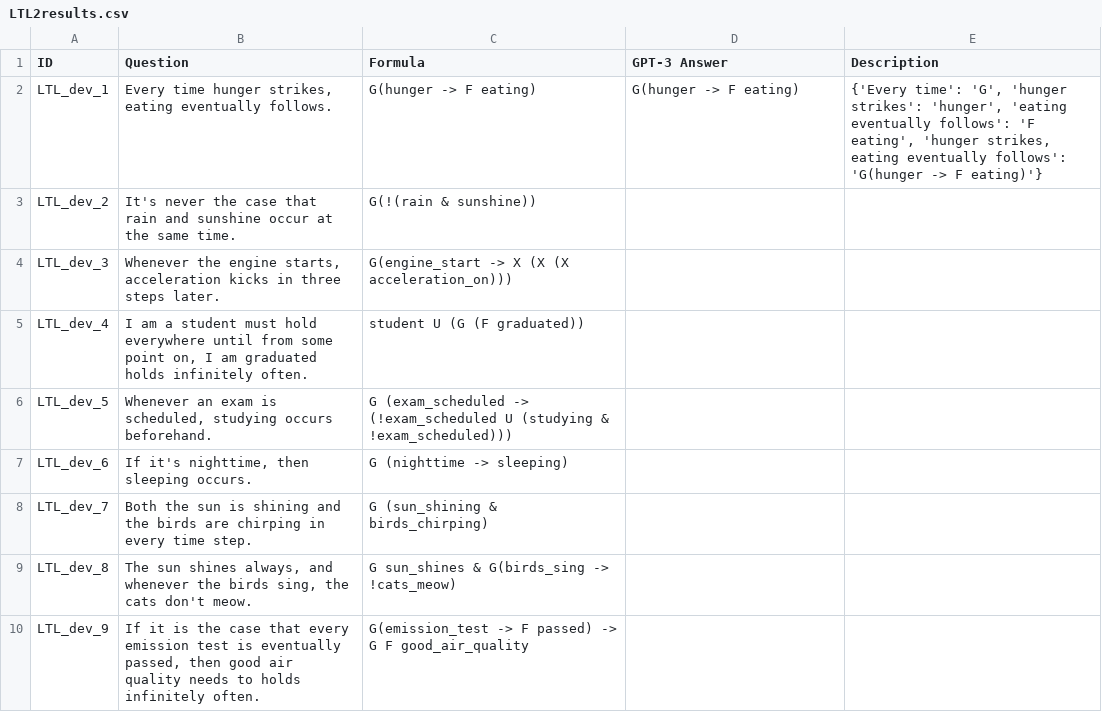
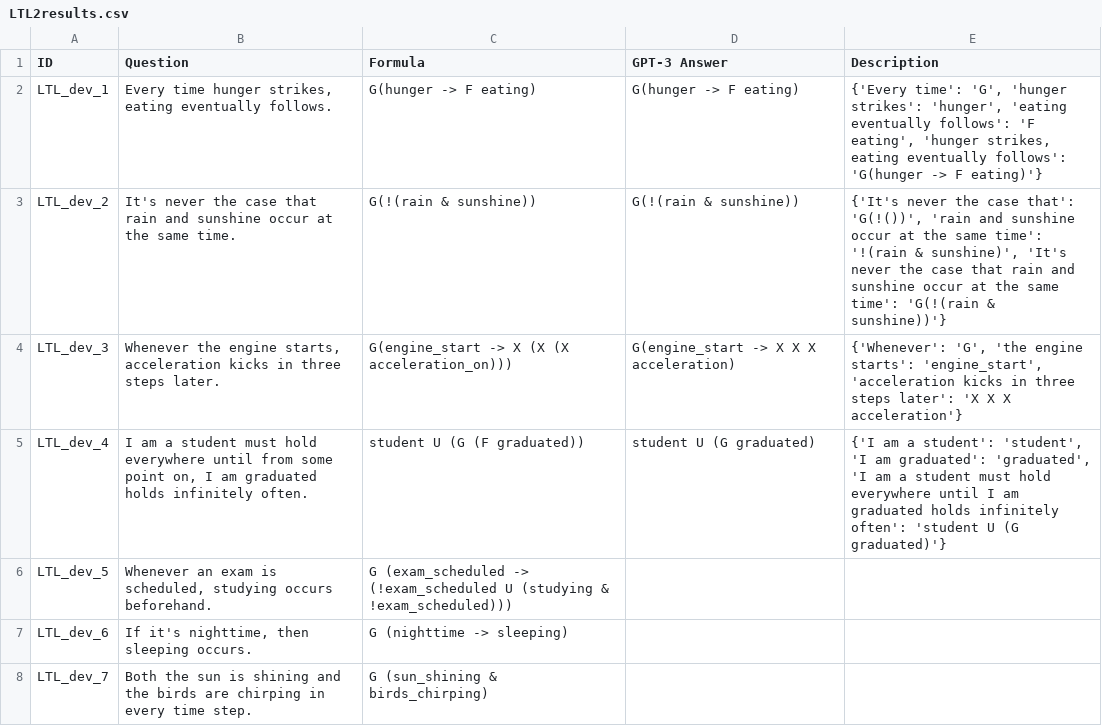
Before and after one commit to NSombekke/Logic-LLM, a CSV file: LTL2results.csv, drawn as a sheet; only a part is shown; the shorter side is filled out with more unchanged rows.

Commit message:
Update LTL2results.csv

```diff
--- a/LTL2results.csv
+++ b/LTL2results.csv
@@ -2,5 +2,5 @@ ID,Question,Formula,GPT-3 Answer, Description
 LTL_dev_1,"Every time hunger strikes, eating eventually follows.","G(hunger -> F eating)","G(hunger -> F eating)","{'Every time': 'G', 'hunger strikes': 'hunger', 'eating eventually follows': 'F eating', 'hunger strikes, eating eventually follows': 'G(hunger -> F eating)'}"
-LTL_dev_2,"It's never the case that rain and sunshine occur at the same time.","G(!(rain & sunshine))","",""
-LTL_dev_3,"Whenever the engine starts, acceleration kicks in three steps later.","G(engine_start -> X (X (X acceleration_on)))","",""
-LTL_dev_4,"I am a student must hold everywhere until from some point on, I am graduated holds infinitely often.","student U (G (F graduated))","",""
+LTL_dev_2,"It's never the case that rain and sunshine occur at the same time.","G(!(rain & sunshine))","G(!(rain & sunshine))","{'It's never the case that': 'G(!())', 'rain and sunshine occur at the same time': '!(rain & sunshine)', 'It's never the case that rain and sunshine occur at the same time': 'G(!(rain & sunshine))'}"
+LTL_dev_3,"Whenever the engine starts, acceleration kicks in three steps later.","G(engine_start -> X (X (X acceleration_on)))","G(engine_start -> X X X acceleration)","{'Whenever': 'G', 'the engine starts': 'engine_start', 'acceleration kicks in three steps later': 'X X X acceleration'}"
+LTL_dev_4,"I am a student must hold everywhere until from some point on, I am graduated holds infinitely often.","student U (G (F graduated))","student U (G graduated)","{'I am a student': 'student', 'I am graduated': 'graduated', 'I am a student must hold everywhere until I am graduated holds infinitely often': 'student U (G graduated)'}"
 LTL_dev_5,"Whenever an exam is scheduled, studying occurs beforehand.","G (exam_scheduled -> (!exam_scheduled U (studying & !exam_scheduled)))","",""
```
